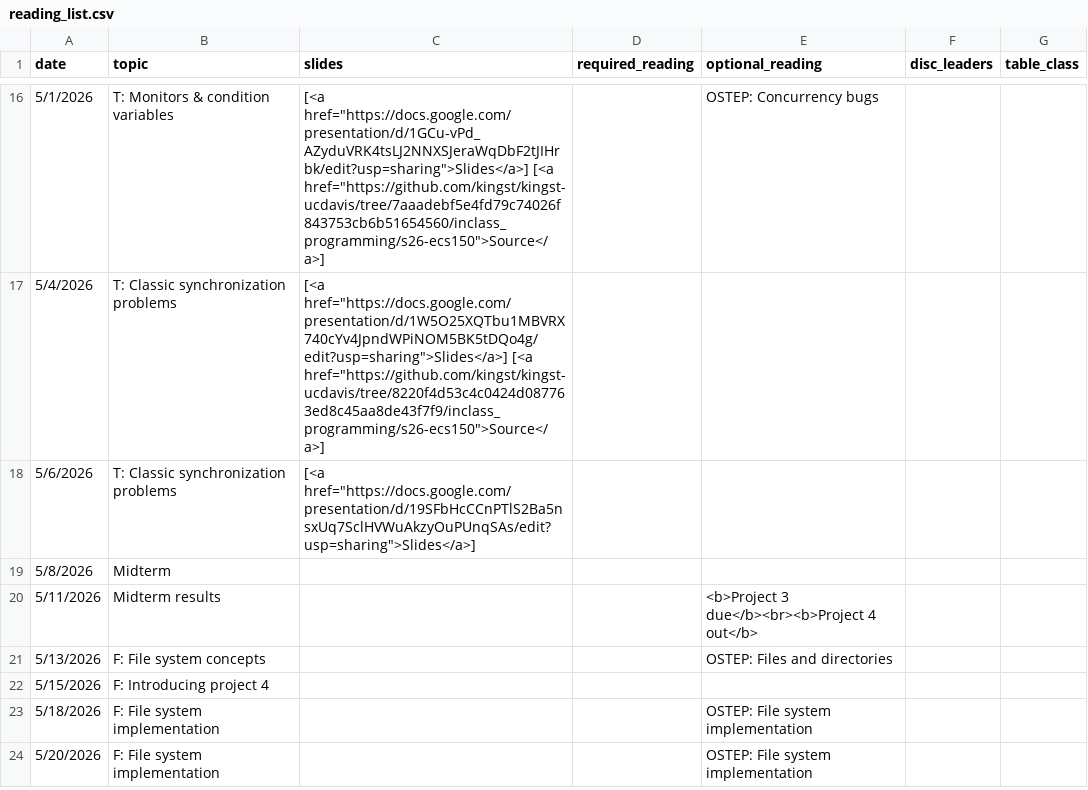
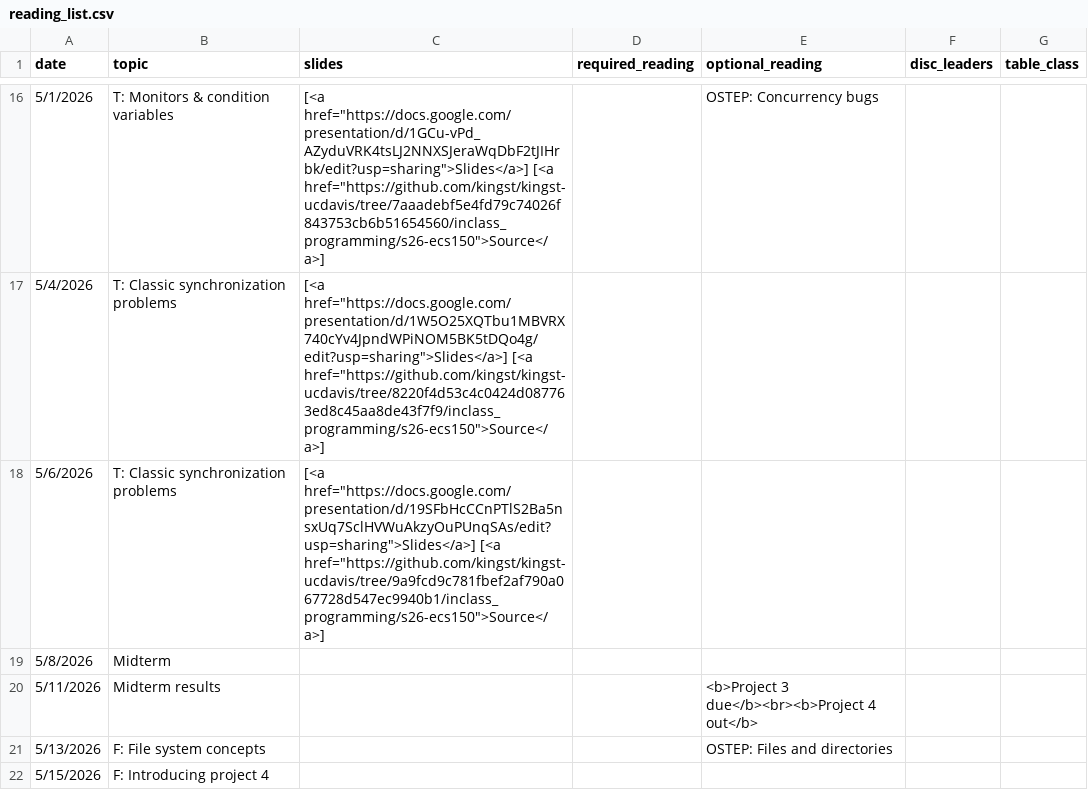
Before and after one commit to monopodium/kingst-ucdavis, a CSV file: classes/s26-ecs150/reading_list.csv, drawn as a sheet; only a part is shown, gaps mark what is left out; the shorter side is filled out with more unchanged rows.

Commit message:
Bump reading list

```diff
--- a/classes/s26-ecs150/reading_list.csv
+++ b/classes/s26-ecs150/reading_list.csv
@@ -22,3 +22,3 @@ date,topic,slides,required_reading,optional_reading,disc_leaders,table_class
 5/4/2026,T: Classic synchronization problems,"[<a href=""https://docs.google.com/presentation/d/1W5O25XQTbu1MBVRX740cYv4JpndWPiNOM5BK5tDQo4g/edit?usp=sharing"">Slides</a>] [<a href=""https://github.com/kingst/kingst-ucdavis/tree/8220f4d53c4c0424d087763ed8c45aa8de43f7f9/inclass_programming/s26-ecs150"">Source</a>]",,,,
-5/6/2026,T: Classic synchronization problems,"[<a href=""https://docs.google.com/presentation/d/19SFbHcCCnPTlS2Ba5nsxUq7SclHVWuAkzyOuPUnqSAs/edit?usp=sharing"">Slides</a>]",,,,
+5/6/2026,T: Classic synchronization problems,"[<a href=""https://docs.google.com/presentation/d/19SFbHcCCnPTlS2Ba5nsxUq7SclHVWuAkzyOuPUnqSAs/edit?usp=sharing"">Slides</a>] [<a href=""https://github.com/kingst/kingst-ucdavis/tree/9a9fcd9c781fbef2af790a067728d547ec9940b1/inclass_programming/s26-ecs150"">Source</a>]",,,,
 5/8/2026,Midterm,,,,,
```
